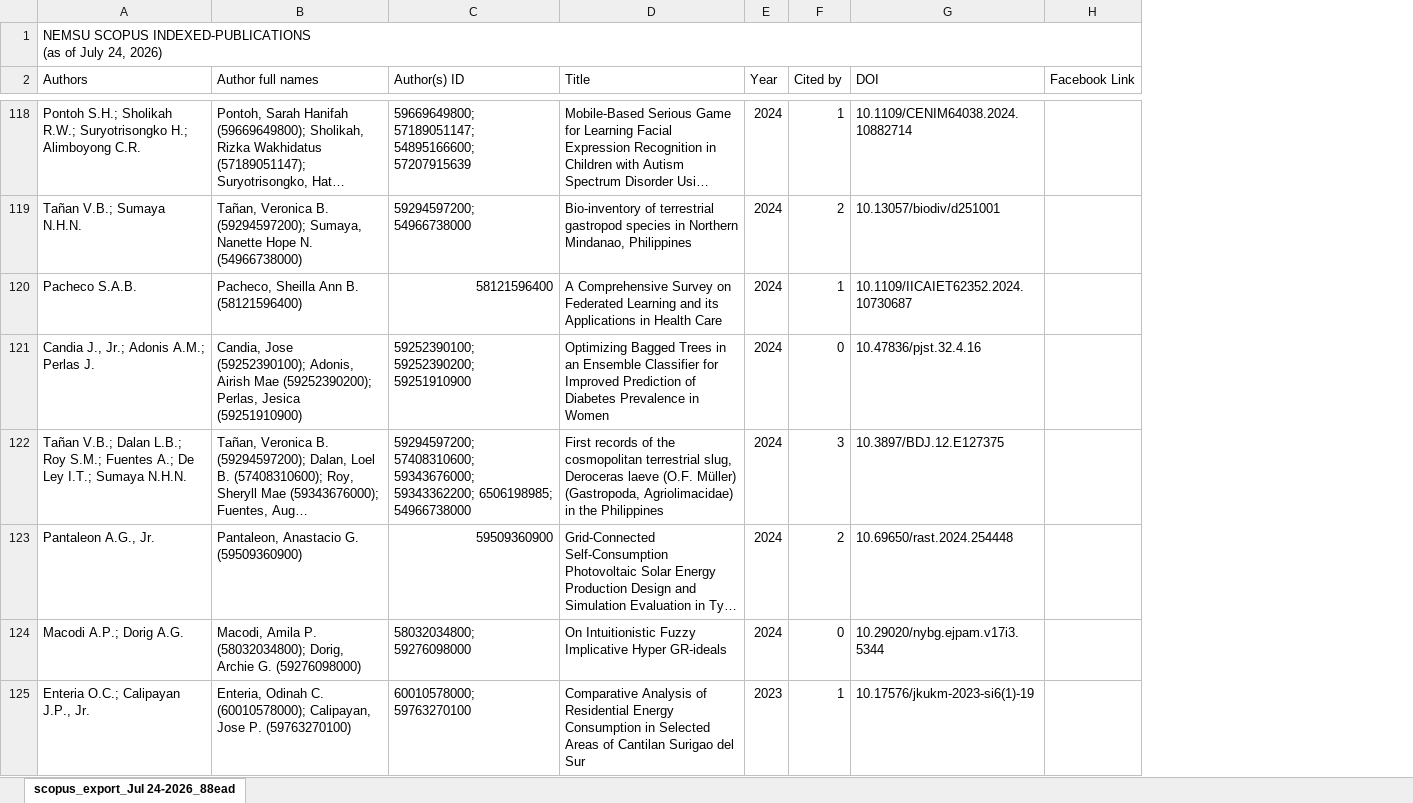
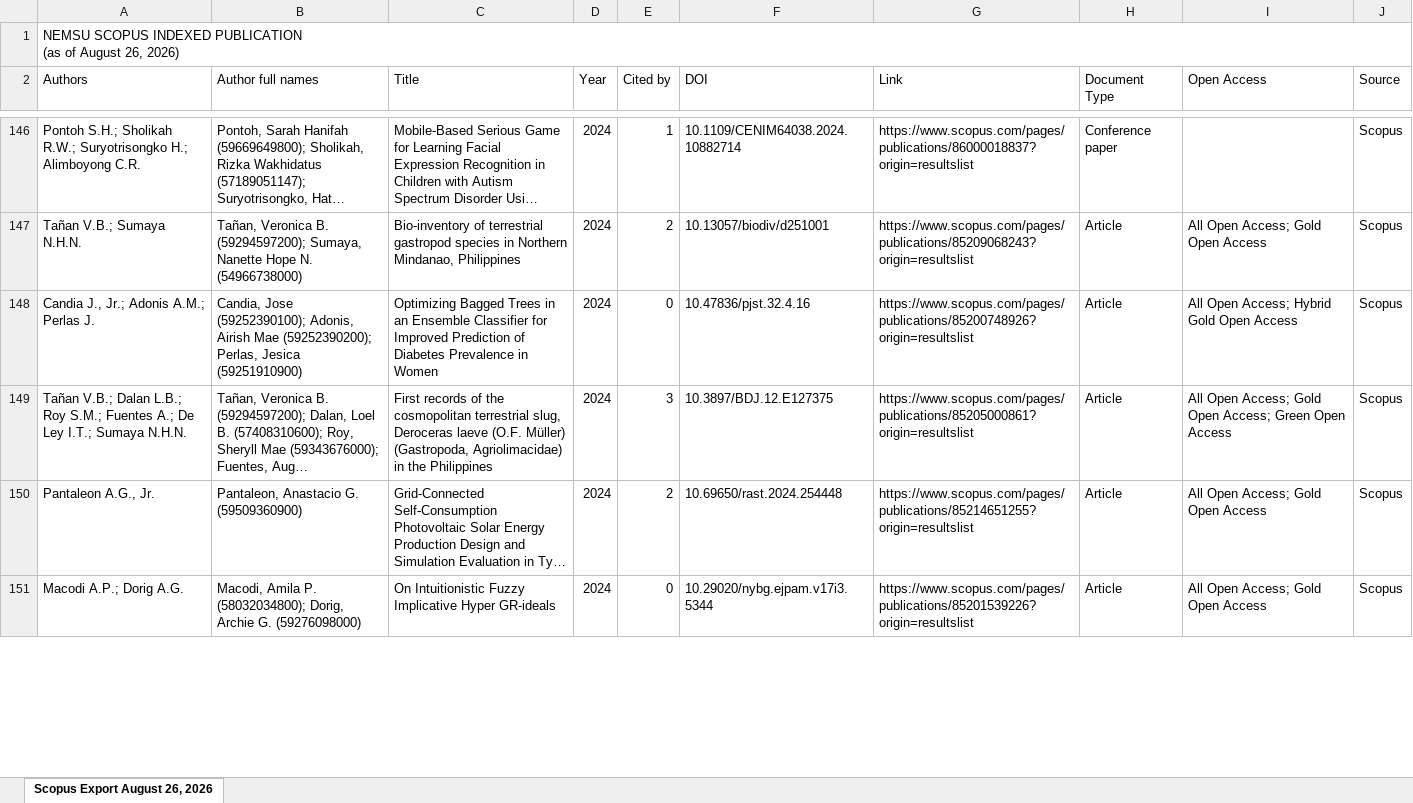
Before and after one commit to virgilxu123/nemsu_site, an Excel workbook: public/files/administration/ovprie/research/scopus-indexed-publications.xlsx, sheet Scopus Export August 26, 2026, drawn as a sheet; only a part is shown, gaps mark what is left out; long unchanged cells end in …; values as stored, in another font and other column widths than the file's, no cell formats; charts and pictures not drawn; removed rows and columns are numbered as before the commit, all else as after; ↵ is a line break in a cell; the diff covers the shown part only; the diff names each change by its address in the sheet, - before the commit and + after, or states it on an @@ line.

Commit message:
change scopus file

```diff
--- a/public/files/administration/ovprie/research/scopus-indexed-publications.xlsx (sheet Scopus Export August 26, 2026)
+++ b/public/files/administration/ovprie/research/scopus-indexed-publications.xlsx (sheet Scopus Export August 26, 2026)
-sheet tab: scopus_export_Jul 24-2026_88ead
+sheet tab: Scopus Export August 26, 2026
-column C (Author(s) ID), rows 118-119: 59669649800; 57189051147; 54895166600; 57207915639 | 59294597200; 54966738000; rows 121-124: 59252390100; 59252390200; 59251910900 | 59294597200; 57408310600; 59343676000; 59343362200; 6506198985; 54966738000 | 59509360900 | 58032034800; 59276098000
-column H (Facebook Link), empty
+column G (Link), rows 146-151: https://www.scopus.com/pages/publications/86000018837?origin=resultslist | https://www.scopus.com/pages/publications/85209068243?origin=resultslist | https://www.scopus.com/pages/publications/85200748926?origin=resultslist | https://www.scopus.com/pages/publications/85205000861?origin=resultslist | https://www.scopus.com/pages/publications/85214651255?origin=resultslist | https://www.scopus.com/pages/publications/85201539226?origin=resultslist
+column H (Document Type), rows 146-151: Conference paper | Article | Article | Article | Article | Article
+column I (Open Access), rows 147-151: All Open Access; Gold Open Access | All Open Access; Hybrid Gold Open Access | All Open Access; Gold Open Access; Green Open Access | All Open Access; Gold Open Access | All Open Access; Gold Open Access
+column J (Source), rows 146-151: all Scopus
-A1 (Authors): NEMSU SCOPUS INDEXED-PUBLICATIONS ↵ (as of July 24, 2026)
+A1 (Authors): NEMSU SCOPUS INDEXED PUBLICATION ↵ (as of August 26, 2026)
@@ row 120 moved to row 158: Pacheco S.A.B. @@
-row 125: Enteria O.C.; Calipayan J.P., Jr. | Enteria, Odinah C. (60010578000); Calipayan, Jose P. (59763270100) | 60010578000; 59763270100 | Comparative Analysis of Residential Energy Consumption in Selected Areas of Cantilan Surigao del Sur | 2023 | 1 | 10.17576/jkukm-2023-si6(1)-19
```
Also changed, not shown: 52 added rows, 17 removed rows, 67 moved rows and 30 edited cells elsewhere in this sheet, cell formats, charts or pictures.
